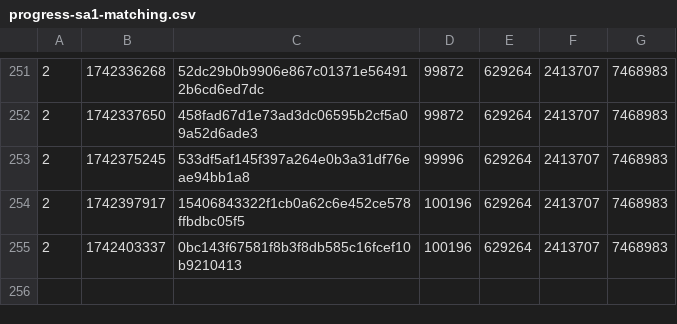
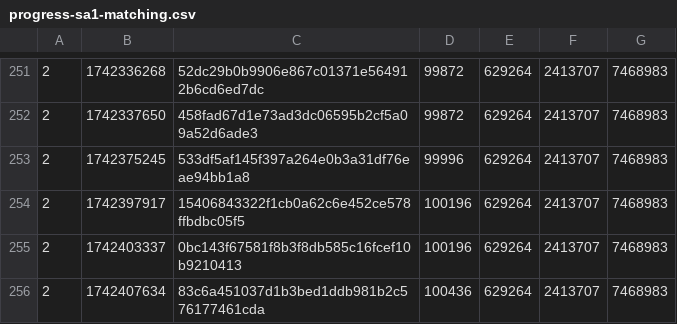
Before and after one commit to SAT-R/sa1, a CSV file: reports/progress-sa1-matching.csv, drawn as a sheet; only a part is shown, gaps mark what is left out; the diff names each change by its address in the sheet, - before the commit and + after, or states it on an @@ line.

```diff
--- a/reports/progress-sa1-matching.csv
+++ b/reports/progress-sa1-matching.csv
+row 256: 2 | 1742407634 | 83c6a451037d1b3bed1ddb981b2c576177461cda | 100436 | 629264 | 2413707 | 7468983
```
Also changed, not shown: reports/progress-sa1-nonmatching.csv, 1 other file.
